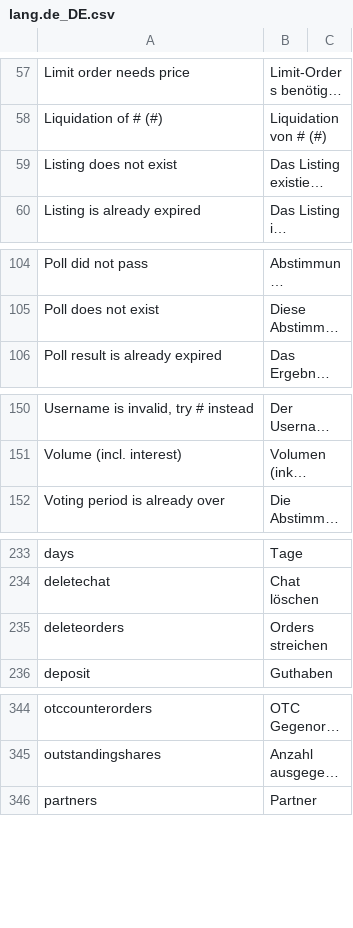
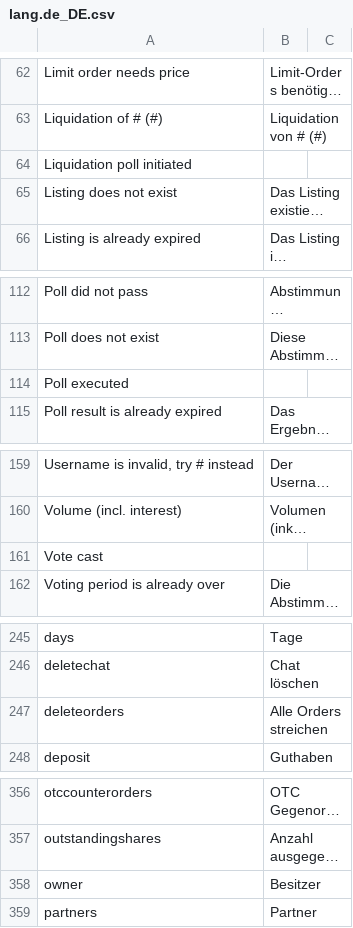
Before and after one commit to Alpha-Trader/Translation, a CSV file: lang.de_DE.csv, drawn as a sheet; only a part is shown, gaps mark what is left out; long unchanged cells end in …; addresses are those after the commit; the diff covers the shown part only; the diff names each change by its address in the sheet, - before the commit and + after, or states it on an @@ line.

```diff
--- a/lang.de_DE.csv
+++ b/lang.de_DE.csv
+row 64: Liquidation poll initiated
+row 114: Poll executed
+row 161: Vote cast
-B247: Orders streichen
+B247: Alle Orders streichen
+row 358: owner | Besitzer
```
Also changed, not shown: 9 added rows elsewhere in this file, lang.en_US.csv, lang.master.csv.
